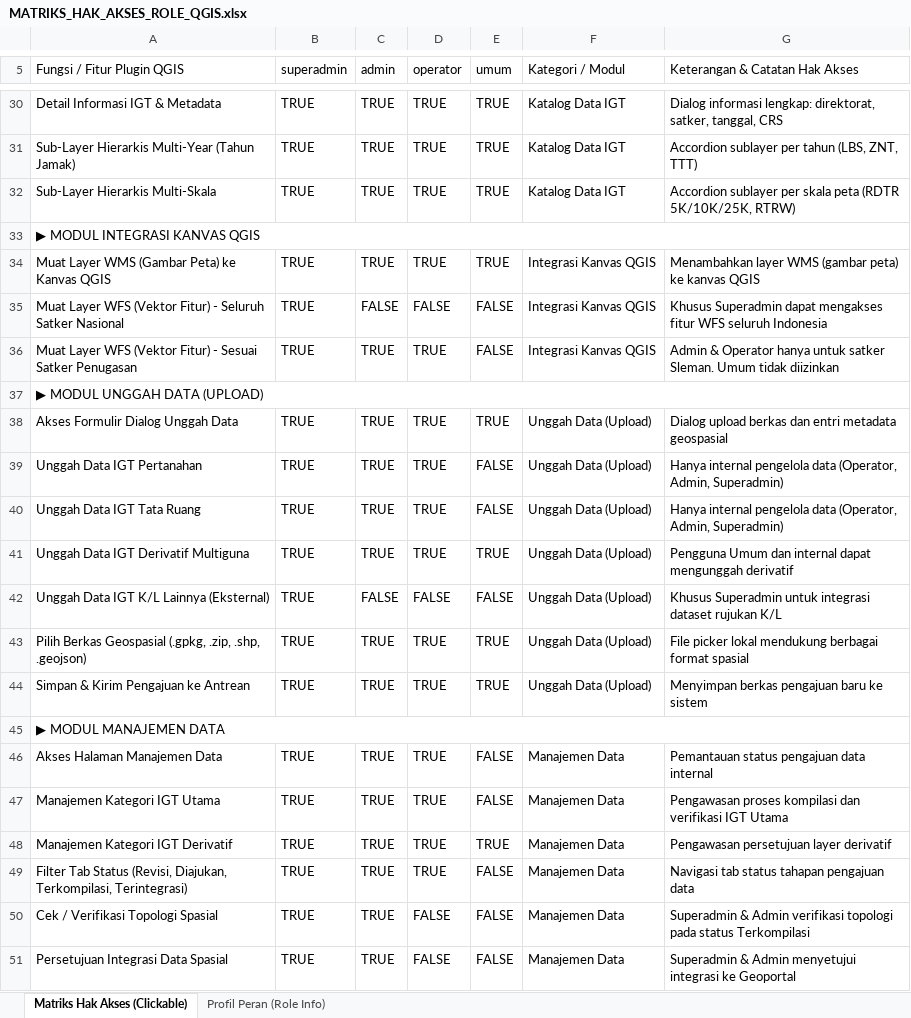
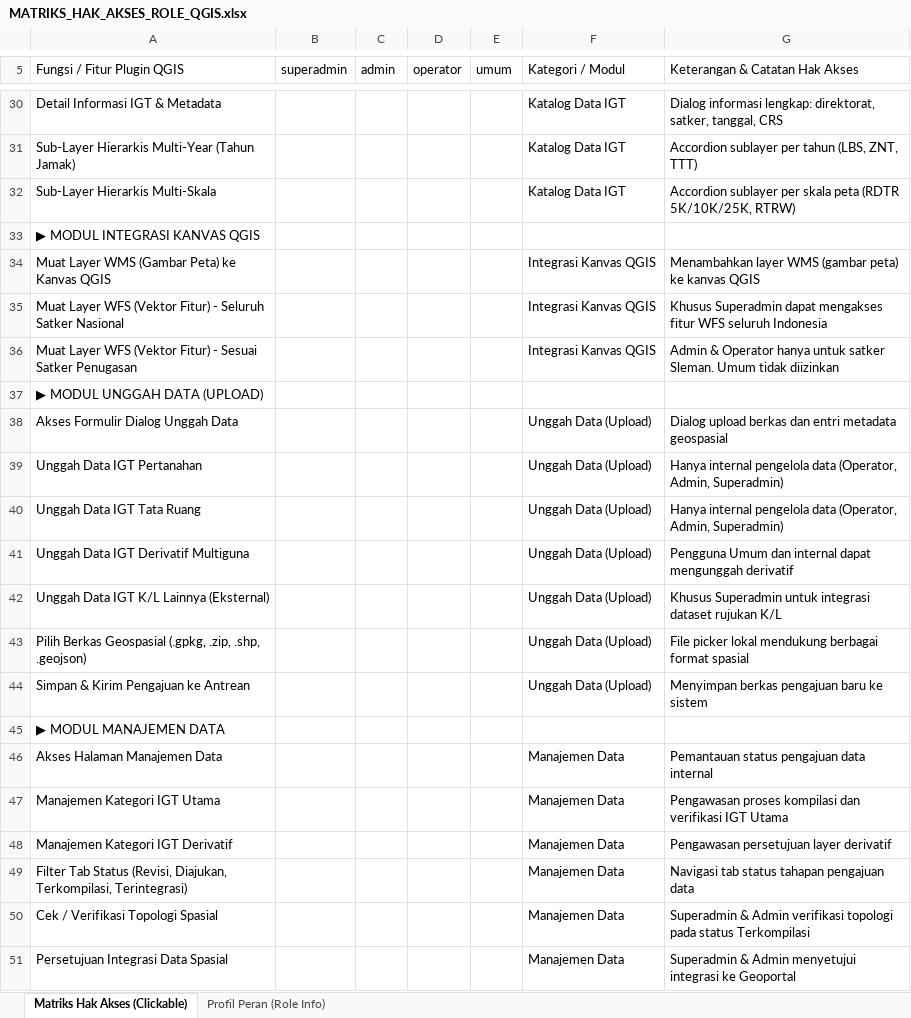
Before and after one commit to jhnhp/igtpr-qgis-ui, an Excel workbook: MATRIKS_HAK_AKSES_ROLE_QGIS.xlsx, sheet Matriks Hak Akses (Clickable), drawn as a sheet; only a part is shown, gaps mark what is left out; values as stored, in another font and other column widths than the file's, no cell formats; charts and pictures and conditional formats not drawn; the diff covers the shown part only; the diff names each change by its address in the sheet, - before the commit and + after, or states it on an @@ line.

```diff
--- a/MATRIKS_HAK_AKSES_ROLE_QGIS.xlsx (sheet Matriks Hak Akses (Clickable))
+++ b/MATRIKS_HAK_AKSES_ROLE_QGIS.xlsx (sheet Matriks Hak Akses (Clickable))
-B30:B32 (superadmin): TRUE
+B30:B32 (superadmin): (empty)
-C30:C32 (admin): TRUE
+C30:C32 (admin): (empty)
-D30:D32 (operator): TRUE
+D30:D32 (operator): (empty)
-E30:E32 (umum): TRUE
+E30:E32 (umum): (empty)
-A33:G33 merged
-B34:B36 (superadmin): TRUE
+B34:B36 (superadmin): (empty)
-C34 (admin): TRUE
+C34 (admin): (empty)
-D34 (operator): TRUE
+D34 (operator): (empty)
-E34 (umum): TRUE
+E34 (umum): (empty)
-C35 (admin): FALSE
+C35 (admin): (empty)
-D35 (operator): FALSE
+D35 (operator): (empty)
-E35:E36 (umum): FALSE
+E35:E36 (umum): (empty)
-C36 (admin): TRUE
+C36 (admin): (empty)
-D36 (operator): TRUE
+D36 (operator): (empty)
-A37:G37 merged
-B38:B44 (superadmin): TRUE
+B38:B44 (superadmin): (empty)
-C38:C41 (admin): TRUE
+C38:C41 (admin): (empty)
-D38:D41 (operator): TRUE
+D38:D41 (operator): (empty)
-E38 (umum): TRUE
+E38 (umum): (empty)
-E39:E40 (umum): FALSE
+E39:E40 (umum): (empty)
-E41 (umum): TRUE
+E41 (umum): (empty)
-C42 (admin): FALSE
+C42 (admin): (empty)
-D42 (operator): FALSE
+D42 (operator): (empty)
-E42 (umum): FALSE
+E42 (umum): (empty)
-C43:C44 (admin): TRUE
+C43:C44 (admin): (empty)
-D43:D44 (operator): TRUE
+D43:D44 (operator): (empty)
-E43:E44 (umum): TRUE
+E43:E44 (umum): (empty)
-A45:G45 merged
-B46:B51 (superadmin): TRUE
+B46:B51 (superadmin): (empty)
-C46:C51 (admin): TRUE
+C46:C51 (admin): (empty)
-D46:D49 (operator): TRUE
+D46:D49 (operator): (empty)
-E46:E47 (umum): FALSE
+E46:E47 (umum): (empty)
-E48 (umum): TRUE
+E48 (umum): (empty)
-E49:E51 (umum): FALSE
+E49:E51 (umum): (empty)
-D50:D51 (operator): FALSE
+D50:D51 (operator): (empty)
```
Also changed, not shown: 137 edited cells and merged cells elsewhere in this sheet, sheet Profil Peran (Role Info), cell formats, charts or pictures, qgis-plugin-example/MATRIKS_HAK_AKSES_ROLE_QGIS.xlsx, 2 other files.
